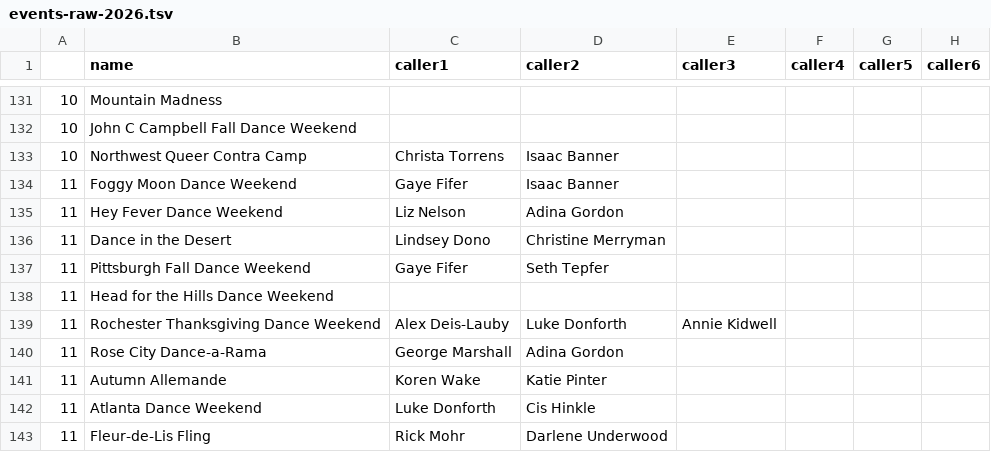
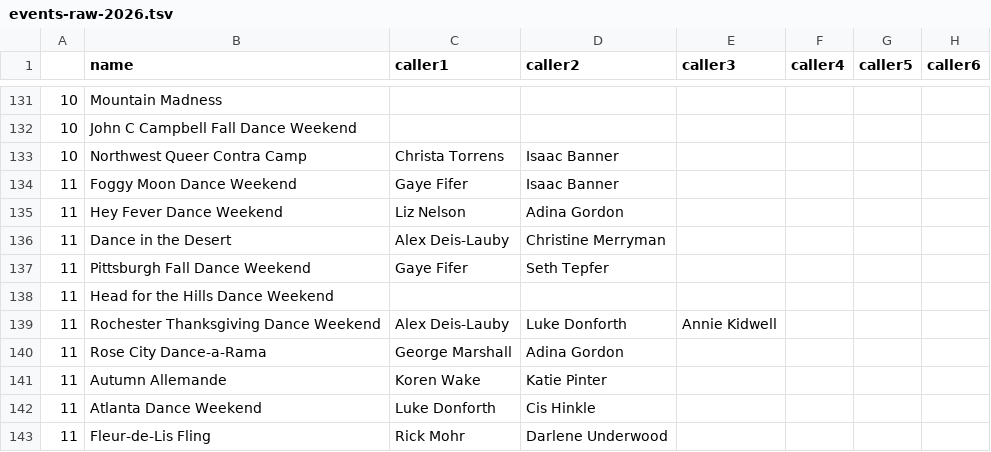
Before and after one commit to jeffkaufman/trycontra, a TSV file: events-raw-2026.tsv, drawn as a sheet; only a part is shown, gaps mark what is left out; the diff names each change by its address in the sheet, - before the commit and + after, or states it on an @@ line.

Commit message:
sync with spreadsheet

```diff
--- a/events-raw-2026.tsv
+++ b/events-raw-2026.tsv
-C136 (caller1): Lindsey Dono
+C136 (caller1): Alex Deis-Lauby
```
Also changed, not shown: 1 other file.
